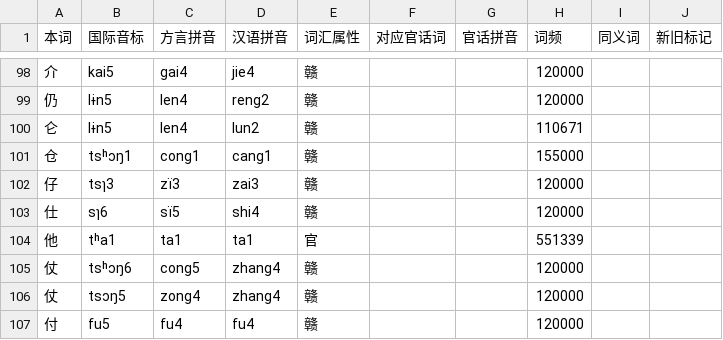
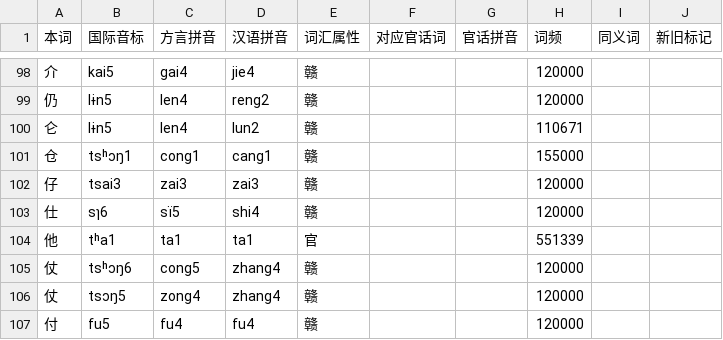
Before and after one commit to Doohaey/GonnyuGeneralIME, a TSV file: resources/regions/lancong/dictionaries/chars.tsv, drawn as a sheet; only a part is shown, gaps mark what is left out.

Commit message:
data(lancong): read 仔 as zai3

```diff
--- a/resources/regions/lancong/dictionaries/chars.tsv
+++ b/resources/regions/lancong/dictionaries/chars.tsv
@@ -101,3 +101,3 @@
 仓	tsʰɔŋ1	cong1	cang1	赣			155000		
-仔	tsɿ3	zï3	zai3	赣			120000		
+仔	tsai3	zai3	zai3	赣			120000		
 仕	sɿ6	sï5	shi4	赣			120000		
```
Also changed, not shown: 1 other file.
